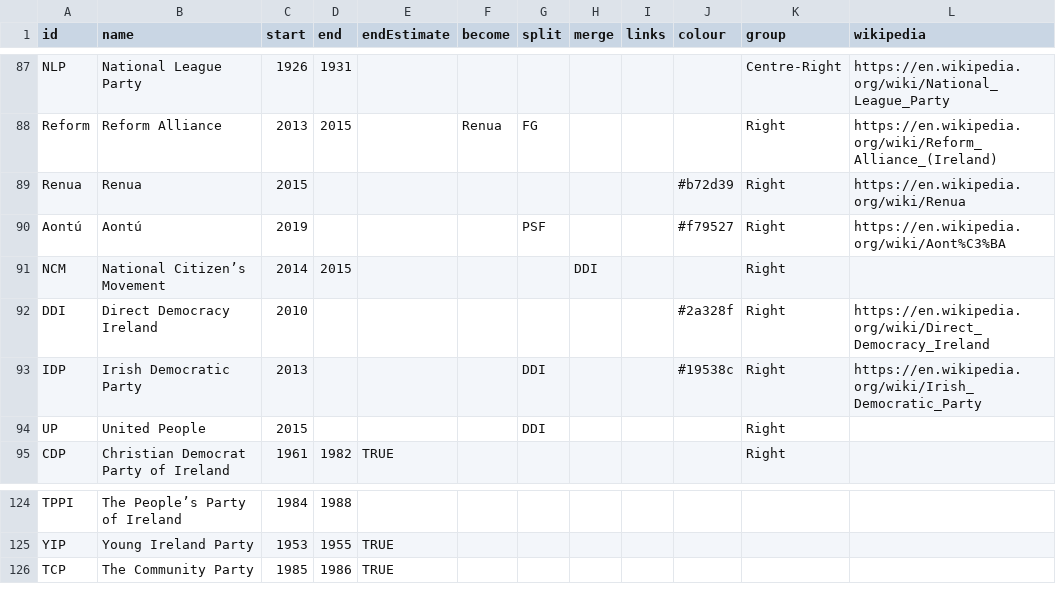
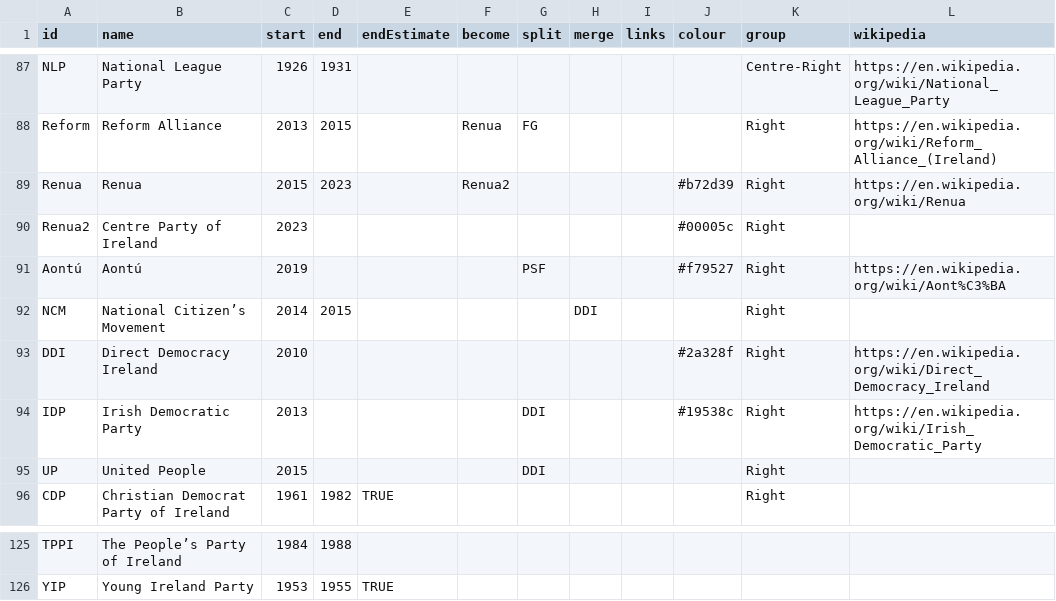
Before and after one commit to Aonrud/Irish-Electoral-Parties, a CSV file: docs/parties.csv, drawn as a sheet; only a part is shown, gaps mark what is left out.

Commit message:
content: add Centre Party of Ireland (rebranded Renua, from 2023)

```diff
--- a/docs/parties.csv
+++ b/docs/parties.csv
@@ -88,3 +88,4 @@ NLP,National League Party,1926,1931,,,,,,,Centre-Right,https://en.wikipedia.org/
 Reform,Reform Alliance,2013,2015,,Renua,FG,,,,Right,https://en.wikipedia.org/wiki/Reform_Alliance_(Ireland)
-Renua,Renua,2015,,,,,,,#b72d39,Right,https://en.wikipedia.org/wiki/Renua
+Renua,Renua,2015,2023,,Renua2,,,,#b72d39,Right,https://en.wikipedia.org/wiki/Renua
+Renua2,Centre Party of Ireland,2023,,,,,,,#00005c,Right,
 Aontú,Aontú,2019,,,,PSF,,,#f79527,Right,https://en.wikipedia.org/wiki/Aont%C3%BA
@@ -125,2 +126 @@ TPPI,The People’s Party of Ireland,1984,1988,,,,,,,,
 YIP,Young Ireland Party,1953,1955,TRUE,,,,,,,
-TCP,The Community Party,1985,1986,TRUE,,,,,,,
```
